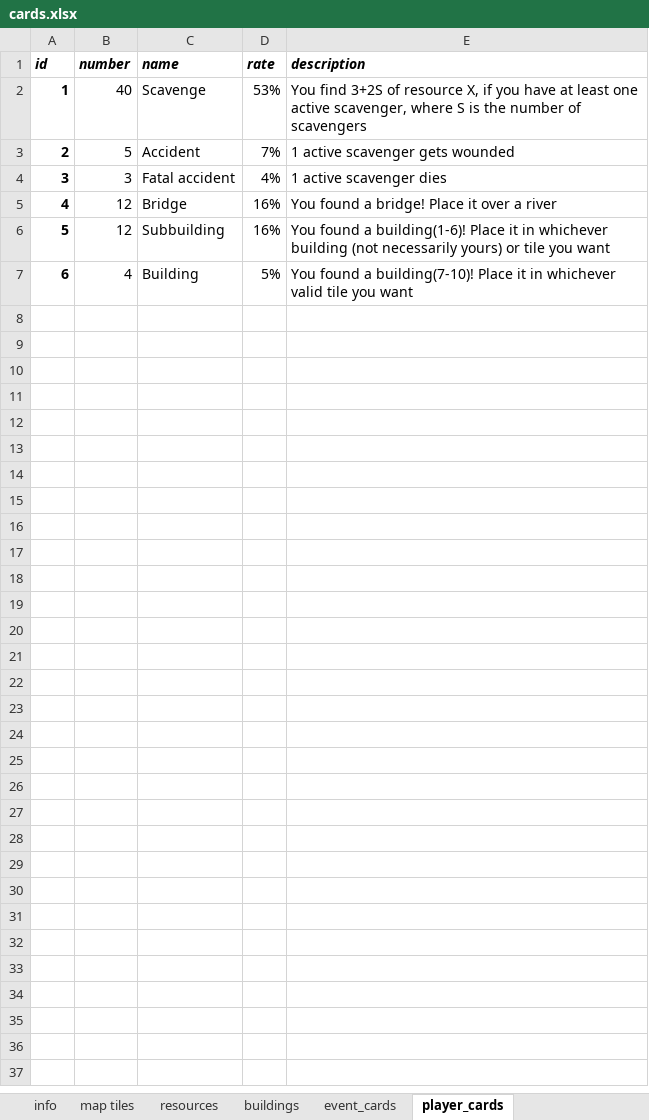
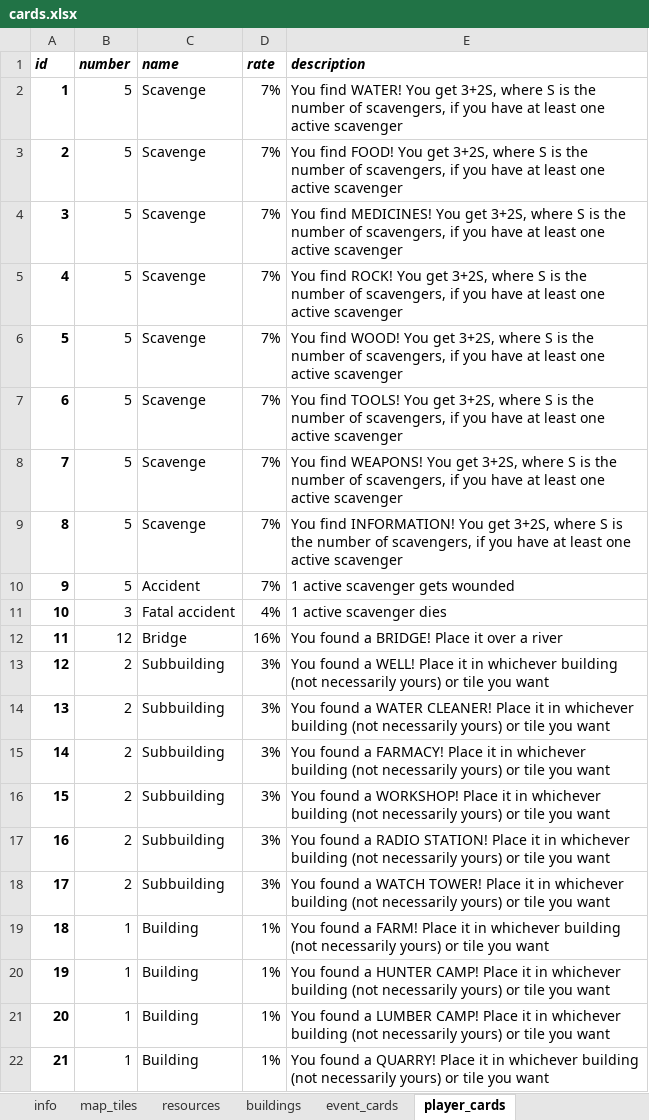
Before and after one commit to imanoliri/survivors_BROKEN, an Excel workbook: cards.xlsx, sheet player_cards, drawn as a sheet; values as stored, in another font and other column widths than the file's, no borders; removed rows and columns are numbered as before the commit, all else as after; the diff names each change by its address in the sheet, - before the commit and + after, or states it on an @@ line.

Commit message:
update cards with resources and buildings

```diff
--- a/cards.xlsx (sheet player_cards)
+++ b/cards.xlsx (sheet player_cards)
-sheet tab: map tiles
+sheet tab: map_tiles
-row 2: 1 | 40 | Scavenge | 53% | You find 3+2S of resource X, if you have at least one active scavenger, where S is the number of scavengers
+row 2: 1 | 5 | Scavenge | 7% | You find WATER! You get 3+2S, where S is the number of scavengers, if you have at least one active scavenger
+row 3: 2 | 5 | Scavenge | 7% | You find FOOD! You get 3+2S, where S is the number of scavengers, if you have at least one active scavenger
+row 4: 3 | 5 | Scavenge | 7% | You find MEDICINES! You get 3+2S, where S is the number of scavengers, if you have at least one active scavenger
+row 5: 4 | 5 | Scavenge | 7% | You find ROCK! You get 3+2S, where S is the number of scavengers, if you have at least one active scavenger
+row 6: 5 | 5 | Scavenge | 7% | You find WOOD! You get 3+2S, where S is the number of scavengers, if you have at least one active scavenger
+row 7: 6 | 5 | Scavenge | 7% | You find TOOLS! You get 3+2S, where S is the number of scavengers, if you have at least one active scavenger
+row 8: 7 | 5 | Scavenge | 7% | You find WEAPONS! You get 3+2S, where S is the number of scavengers, if you have at least one active scavenger
+row 9: 8 | 5 | Scavenge | 7% | You find INFORMATION! You get 3+2S, where S is the number of scavengers, if you have at least one active scavenger
@@ column A (id) renumbered between rows 10 and 12 @@
-E12 (description): You found a bridge! Place it over a river
+E12 (description): You found a BRIDGE! Place it over a river
-row 6: 5 | 12 | Subbuilding | 16% | You found a building(1-6)! Place it in whichever building (not necessarily yours) or tile you want
-row 7: 6 | 4 | Building | 5% | You found a building(7-10)! Place it in whichever valid tile you want
+row 13: 12 | 2 | Subbuilding | 3% | You found a WELL! Place it in whichever building (not necessarily yours) or tile you want
+row 14: 13 | 2 | Subbuilding | 3% | You found a WATER CLEANER! Place it in whichever building (not necessarily yours) or tile you want
+row 15: 14 | 2 | Subbuilding | 3% | You found a FARMACY! Place it in whichever building (not necessarily yours) or tile you want
+row 16: 15 | 2 | Subbuilding | 3% | You found a WORKSHOP! Place it in whichever building (not necessarily yours) or tile you want
+row 17: 16 | 2 | Subbuilding | 3% | You found a RADIO STATION! Place it in whichever building (not necessarily yours) or tile you want
+row 18: 17 | 2 | Subbuilding | 3% | You found a WATCH TOWER! Place it in whichever building (not necessarily yours) or tile you want
+row 19: 18 | 1 | Building | 1% | You found a FARM! Place it in whichever building (not necessarily yours) or tile you want
+row 20: 19 | 1 | Building | 1% | You found a HUNTER CAMP! Place it in whichever building (not necessarily yours) or tile you want
+row 21: 20 | 1 | Building | 1% | You found a LUMBER CAMP! Place it in whichever building (not necessarily yours) or tile you want
+row 22: 21 | 1 | Building | 1% | You found a QUARRY! Place it in whichever building (not necessarily yours) or tile you want
```
Also changed, not shown: formulas that keep their value.
